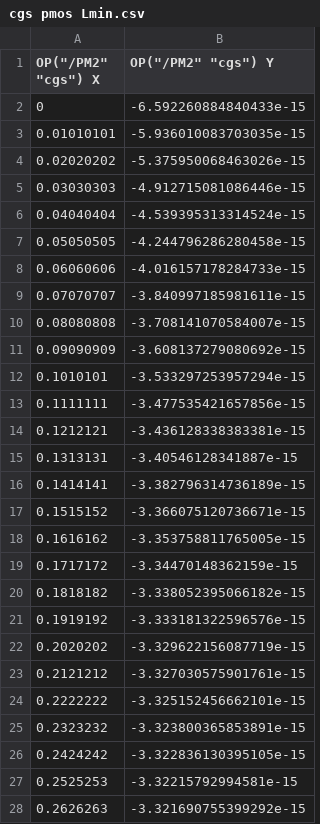
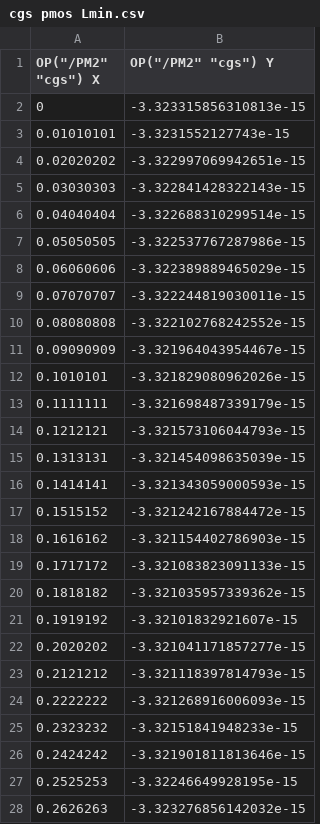
Before and after one commit to faaiqgwaqar/ECE520-Analog-CMOS-Integrated-Circuits, a CSV file: newSim/cgs/cgs pmos Lmin.csv, drawn as a sheet; only a part is shown; the diff covers the shown part only.

```diff
--- a/newSim/cgs/cgs pmos Lmin.csv
+++ b/newSim/cgs/cgs pmos Lmin.csv
@@ -1,28 +1,28 @@
 OP("/PM2" "cgs") X,OP("/PM2" "cgs") Y
-0,-6.592260884840433e-15
-0.01010101,-5.936010083703035e-15
-0.02020202,-5.375950068463026e-15
-0.03030303,-4.912715081086446e-15
-0.04040404,-4.539395313314524e-15
-0.05050505,-4.244796286280458e-15
-0.06060606,-4.016157178284733e-15
-0.07070707,-3.840997185981611e-15
-0.08080808,-3.708141070584007e-15
-0.09090909,-3.608137279080692e-15
-0.1010101,-3.533297253957294e-15
-0.1111111,-3.477535421657856e-15
-0.1212121,-3.436128338383381e-15
-0.1313131,-3.40546128341887e-15
-0.1414141,-3.382796314736189e-15
-0.1515152,-3.366075120736671e-15
-0.1616162,-3.353758811765005e-15
-0.1717172,-3.34470148362159e-15
-0.1818182,-3.338052395066182e-15
-0.1919192,-3.333181322596576e-15
-0.2020202,-3.329622156087719e-15
-0.2121212,-3.327030575901761e-15
-0.2222222,-3.325152456662101e-15
-0.2323232,-3.323800365853891e-15
-0.2424242,-3.322836130395105e-15
-0.2525253,-3.32215792994581e-15
-0.2626263,-3.321690755399292e-15
+0,-3.323315856310813e-15
+0.01010101,-3.3231552127743e-15
+0.02020202,-3.322997069942651e-15
+0.03030303,-3.322841428322143e-15
+0.04040404,-3.322688310299514e-15
+0.05050505,-3.322537767287986e-15
+0.06060606,-3.322389889465029e-15
+0.07070707,-3.322244819030011e-15
+0.08080808,-3.322102768242552e-15
+0.09090909,-3.321964043954467e-15
+0.1010101,-3.321829080962026e-15
+0.1111111,-3.321698487339179e-15
+0.1212121,-3.321573106044793e-15
+0.1313131,-3.321454098635039e-15
+0.1414141,-3.321343059000593e-15
+0.1515152,-3.321242167884472e-15
+0.1616162,-3.321154402786903e-15
+0.1717172,-3.321083823091133e-15
+0.1818182,-3.321035957339362e-15
+0.1919192,-3.32101832921607e-15
+0.2020202,-3.321041171857277e-15
+0.2121212,-3.321118397814793e-15
+0.2222222,-3.321268916006093e-15
+0.2323232,-3.32151841948233e-15
+0.2424242,-3.321901811813646e-15
+0.2525253,-3.32246649928195e-15
+0.2626263,-3.323276856142032e-15
```
Also changed, not shown: 73 edited cells elsewhere in this file, newSim/gm/gm pmos 4Lmin.csv, newSim/gm/gm pmos Lmin.csv, 21 other files.
